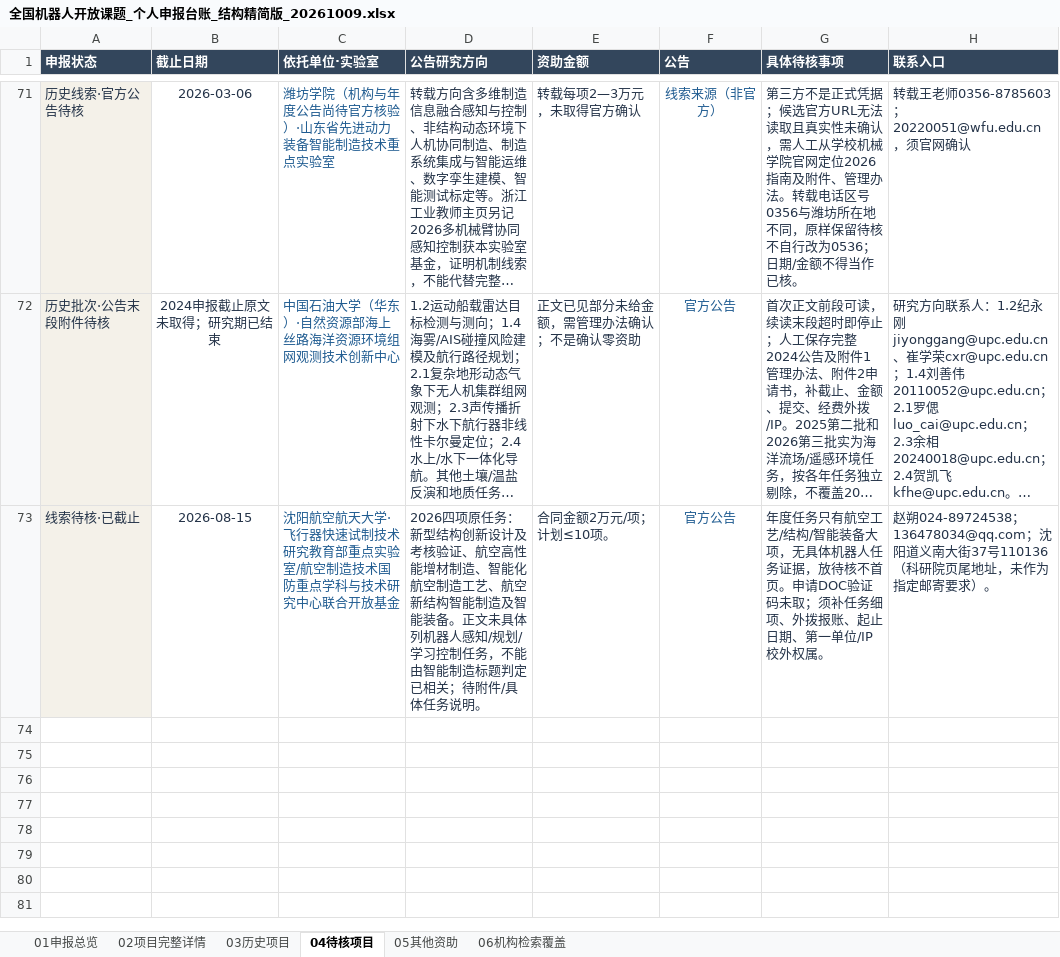
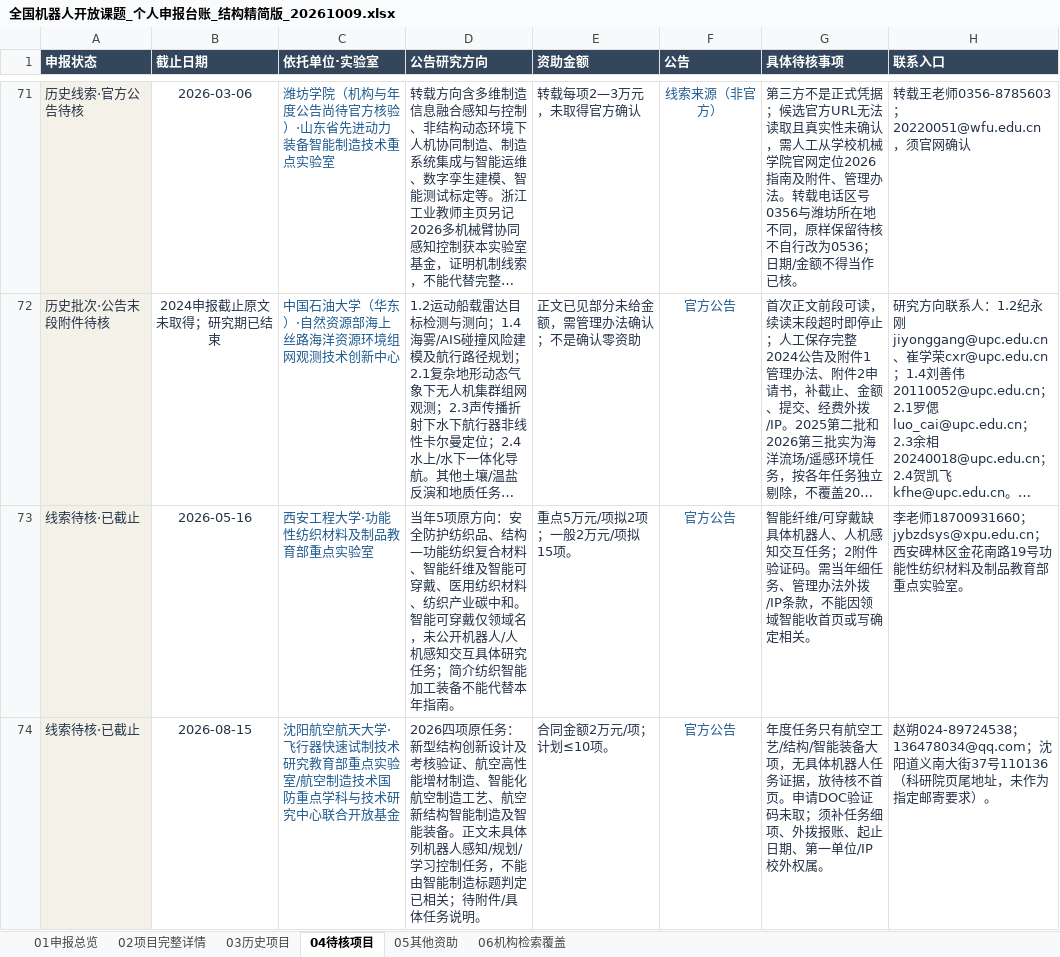
Before and after one commit to zyanzhi90-dot/open-project-for-fund, an Excel workbook: 全国机器人开放课题_个人申报台账_结构精简版_20261009.xlsx, sheet 04待核项目, drawn as a sheet; only a part is shown, gaps mark what is left out; long unchanged cells end in …; values as stored, in another font and other column widths than the file's, no borders; table styles not drawn; the diff names each change by its address in the sheet, - before the commit and + after, or states it on an @@ line.

```diff
--- a/全国机器人开放课题_个人申报台账_结构精简版_20261009.xlsx (sheet 04待核项目)
+++ b/全国机器人开放课题_个人申报台账_结构精简版_20261009.xlsx (sheet 04待核项目)
+row 73: 线索待核·已截止 | 2026-05-16 | 西安工程大学·功能性纺织材料及制品教育部重点实验室 | 当年5项原方向：安全防护纺织品、结构—功能纺织复合材料、智能纤维及智能可穿戴、医用纺织材料、纺织产业碳中和。智能可穿戴仅领域名，未公开机器人/人机感知交互具体研究任务；简介纺织智能加工装备不能代替本年指南。 | 重点5万元/项拟2项；一般2万元/项拟15项。 | 官方公告 | 智能纤维/可穿戴缺具体机器人、人机感知交互任务；2附件验证码。需当年细任务、管理办法外拨/IP条款，不能因领域智能收首页或写确定相关。 | 李老师18700931660；jybzdsys@xpu.edu.cn；西安碑林区金花南路19号功能性纺织材料及制品教育部重点实验室。
```
Also changed, not shown: sheet 06机构检索覆盖, sheet 02项目完整详情, sheet 03历史项目, 10 other files.
